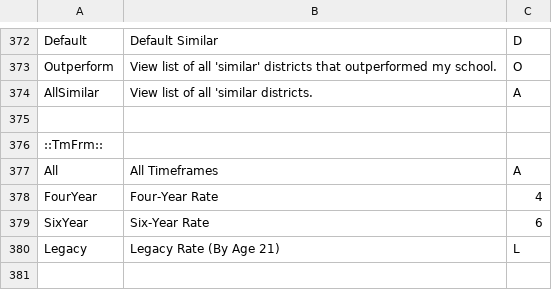
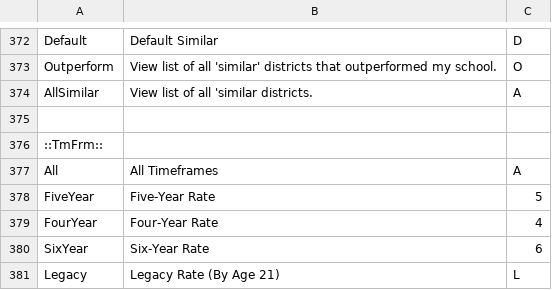
Before and after one commit to Sligowebworks/winss-data-analysis, a CSV file: generateParameterValues.csv, drawn as a sheet; only a part is shown, gaps mark what is left out; the shorter side is filled out with more unchanged rows.

Commit message:
add new TmFrm 5 yr;

```diff
--- a/generateParameterValues.csv
+++ b/generateParameterValues.csv
@@ -377,2 +377,3 @@ AllSimilar | View list of all 'similar districts. | A
 All | All Timeframes | A
+FiveYear | Five-Year Rate | 5
 FourYear | Four-Year Rate | 4
```
